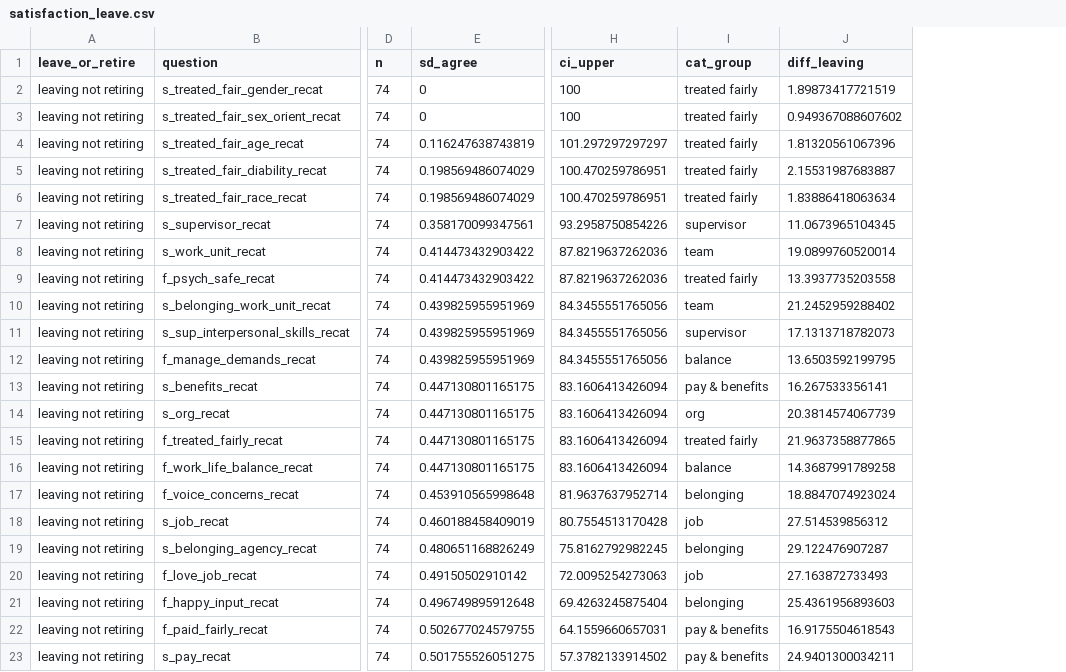
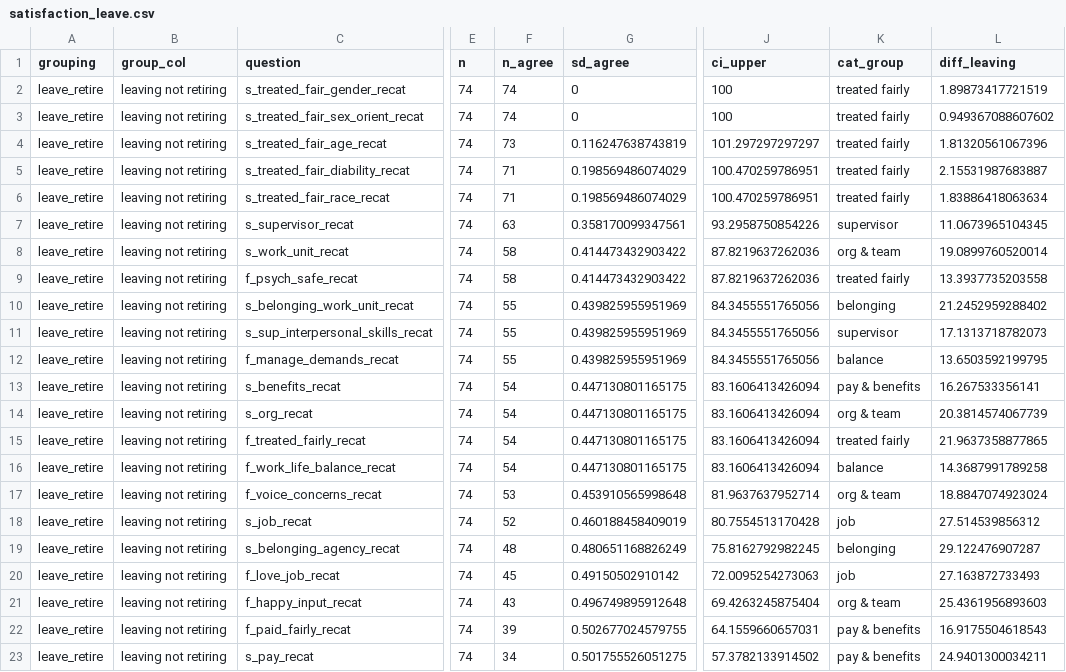
Before and after one commit to EvalstacE/dphhs_workforce_assessment, a CSV file: _www/df_exports/satisfaction_df_exports/satisfaction_leave.csv, drawn as a sheet; only a part is shown, gaps mark what is left out; addresses are those after the commit; the diff covers the shown part only; the diff names each change by its address in the sheet, - before the commit and + after, or states it on an @@ line.

```diff
--- a/_www/df_exports/satisfaction_df_exports/satisfaction_leave.csv
+++ b/_www/df_exports/satisfaction_df_exports/satisfaction_leave.csv
+column A (grouping), rows 2-23: all leave_retire
+column F (n_agree), rows 2-23: 74 | 74 | 73 | 71 | 71 | 63 | 58 | 58 | 55 | 55 | 55 | 54 | 54 | 54 | 54 | 53 | 52 | 48 | 45 | 43 | 39 | 34
-B1: leave_or_retire
+B1: group_col
-K8 (cat_group): team
+K8 (cat_group): org & team
-K10 (cat_group): team
+K10 (cat_group): belonging
-K14 (cat_group): org
+K14 (cat_group): org & team
-K17 (cat_group): belonging
+K17 (cat_group): org & team
-K21 (cat_group): belonging
+K21 (cat_group): org & team
```
Also changed, not shown: 5 edited cells elsewhere in this file, _www/df_exports/satisfaction_df_exports/satisfaction_agency.csv, _www/df_exports/satisfaction_df_exports/satisfaction_position.csv, 14 other files.
